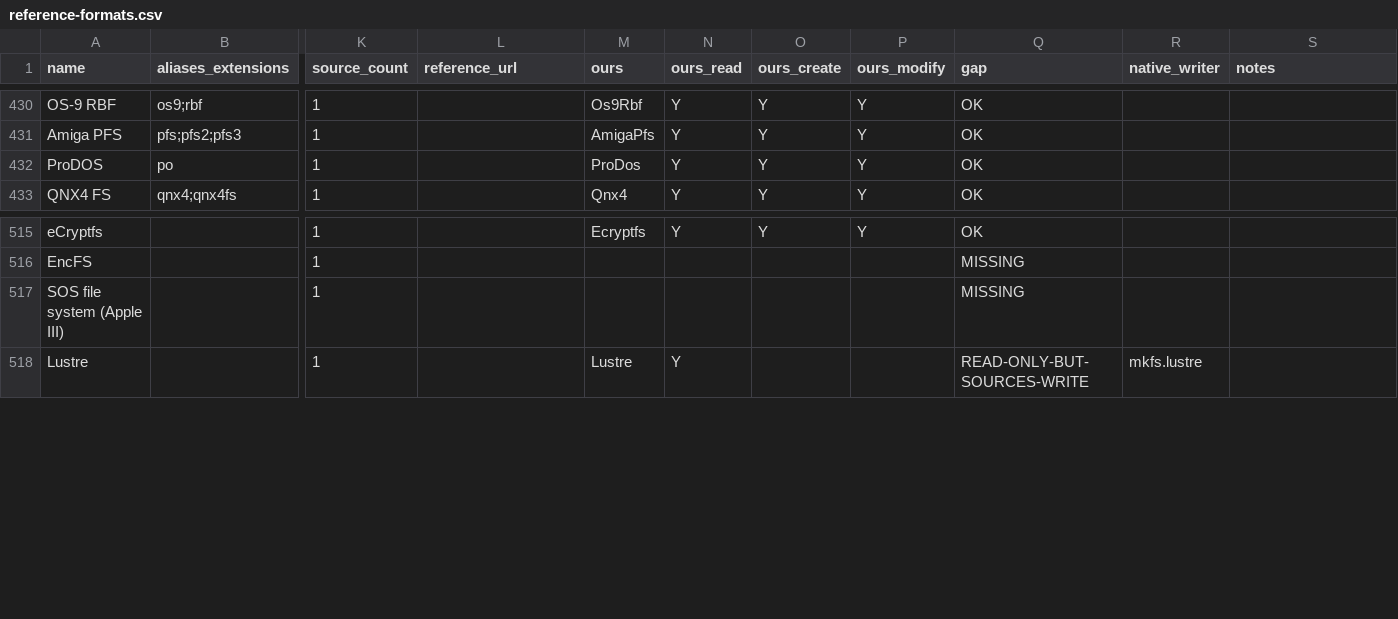
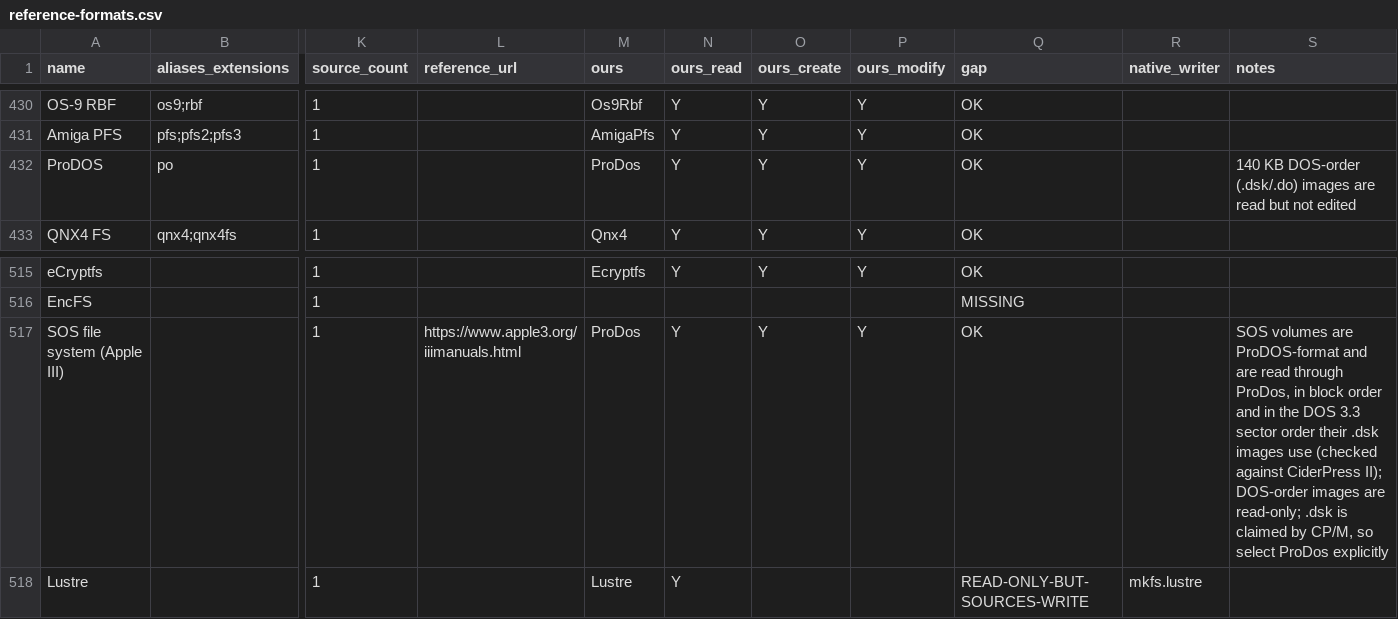
Before and after one commit to Hawkynt/CompressionWorkbench, a CSV file: docs/catalogue/reference-formats.csv, drawn as a sheet; only a part is shown, gaps mark what is left out; the diff names each change by its address in the sheet, - before the commit and + after, or states it on an @@ line.

Commit message:
# ProDOS: directory headers and entries at their real offsets; + DOS-order disks and Apple III SOS
Real ProDOS disks listed garbage: names lost their first four characters
and the volume header fields were read from the wrong bytes. The reader,
writer, in-place editor, extent map and block mover all placed the first
file entry of a directory's key block at byte 47 and shifted every header
field after the creation date by three bytes, on the belief that the
directory header was 43 bytes long. It is one 39-byte slot: the header
fills block bytes $04..$2A and the first entry starts at $2B (ProDOS 8
Technical Reference Manual, B.2.2). Our images were only readable by our
own reader; CiderPress II, reading one, found a broken directory.

The header fields now sit where ProDOS puts them (version $1C, access $1E,
entry_length $1F, entries_per_block $20, file_count $21, bit_map_pointer /
parent_pointer $23, total_blocks / parent_entry_number $25,
parent_entry_length $26), entries are 39 bytes apart from byte 4 in every
block, and the reader honours the key block's entries_per_block (Apple III
SOS writes twelve).

Apple III SOS volumes are ProDOS-format, and their 140 KB .dsk images keep
DOS 3.3 sector order. The reader now recognises such an image (no volume
header in block order, one after reordering) and reads it through the
standard ProDOS-block-to-DOS-sector table; IsDosOrder says so. Every
editing entry point (add, remove, wipe, defragment, move) refuses a
DOS-order image before writing, since its offsets assume block order.

Oracle evidence:
- a DOS-order ProDOS disk written by CiderPress II 1.2.0 (seedling, two
  saplings, a subdirectory), checked in: every file byte-exact;
- CiderPress II extracts a volume our writer made and our editor extended,
  every file byte-exact, and catalogs it cleanly (ProDosCiderPressTests,
  skipped without cp2 on the WSL PATH);
- Apple III "System Utilities Data" (apple3.org, Apple software, not
  checked in): listing and sizes match cp2 catalog (env-gated).

Sourcing: rung 3 — ProDOS 8 Technical Reference Manual; the sector table
is the standard ProDOS/DOS 3.3 skew pairing; CiderPress II used only as an
oracle.

```diff
--- a/docs/catalogue/reference-formats.csv
+++ b/docs/catalogue/reference-formats.csv
-S432 (notes): (empty)
+S432 (notes): 140 KB DOS-order (.dsk/.do) images are read but not edited
-L517 (reference_url): (empty)
+L517 (reference_url): https://www.apple3.org/iiimanuals.html
-M517 (ours): (empty)
+M517 (ours): ProDos
-N517 (ours_read): (empty)
+N517 (ours_read): Y
-O517 (ours_create): (empty)
+O517 (ours_create): Y
-P517 (ours_modify): (empty)
+P517 (ours_modify): Y
-Q517 (gap): MISSING
+Q517 (gap): OK
-S517 (notes): (empty)
+S517 (notes): SOS volumes are ProDOS-format and are read through ProDos, in block order and in the DOS 3.3 sector order their .dsk images use (checked against CiderPress II); DOS-order images are read-only; .dsk is claimed by CP/M, so select ProDos explicitly
```
Also changed, not shown: 17 other files.
